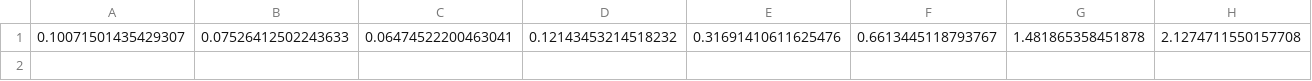
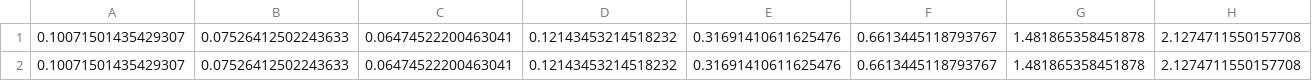
Before and after one commit to cmimlg/YieldCurveModeling, a CSV file: output/day_2000_sample.csv, drawn as a sheet; only a part is shown; rows hold the shown columns only; the diff names each change by its address in the sheet, - before the commit and + after, or states it on an @@ line.

```diff
--- a/output/day_2000_sample.csv
+++ b/output/day_2000_sample.csv
+row 2: 0.10071501435429307 | 0.07526412502243633 | 0.06474522200463041 | 0.12143453214518232 | 0.31691410611625476 | 0.6613445118793767 | 1.481865358451878 | 2.1274711550157708
```
Also changed, not shown: output/day_1000_sample.csv, output/day_1500_sample.csv, 9 other files.
